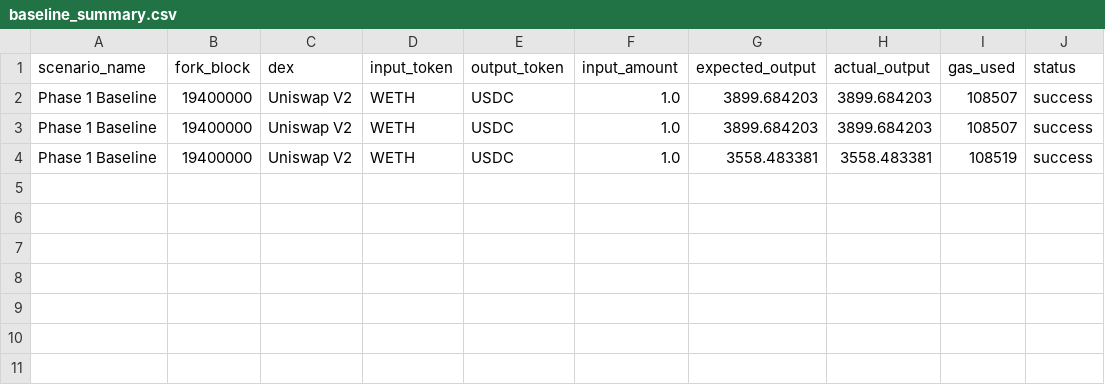
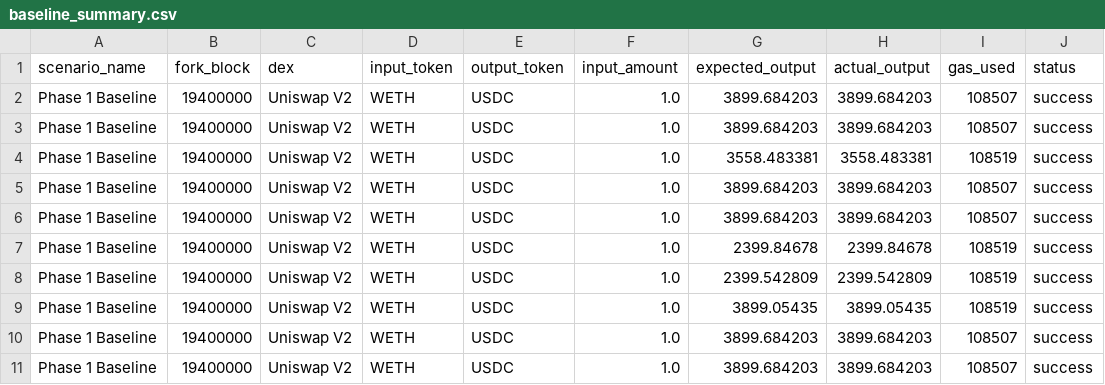
Before and after one commit to aloosh20-s/padgf-prototype, a CSV file: results/baseline_summary.csv, drawn as a sheet; the diff names each change by its address in the sheet, - before the commit and + after, or states it on an @@ line.

```diff
--- a/results/baseline_summary.csv
+++ b/results/baseline_summary.csv
+row 5: Phase 1 Baseline | 19400000 | Uniswap V2 | WETH | USDC | 1.0 | 3899.684203 | 3899.684203 | 108507 | success
+row 6: Phase 1 Baseline | 19400000 | Uniswap V2 | WETH | USDC | 1.0 | 3899.684203 | 3899.684203 | 108507 | success
+row 7: Phase 1 Baseline | 19400000 | Uniswap V2 | WETH | USDC | 1.0 | 2399.84678 | 2399.84678 | 108519 | success
+row 8: Phase 1 Baseline | 19400000 | Uniswap V2 | WETH | USDC | 1.0 | 2399.542809 | 2399.542809 | 108519 | success
+row 9: Phase 1 Baseline | 19400000 | Uniswap V2 | WETH | USDC | 1.0 | 3899.05435 | 3899.05435 | 108519 | success
+row 10: Phase 1 Baseline | 19400000 | Uniswap V2 | WETH | USDC | 1.0 | 3899.684203 | 3899.684203 | 108507 | success
+row 11: Phase 1 Baseline | 19400000 | Uniswap V2 | WETH | USDC | 1.0 | 3899.684203 | 3899.684203 | 108507 | success
```
Also changed, not shown: results/protected_swap_summary.csv, results/sandwich_attack_summary.csv, 37 other files.
